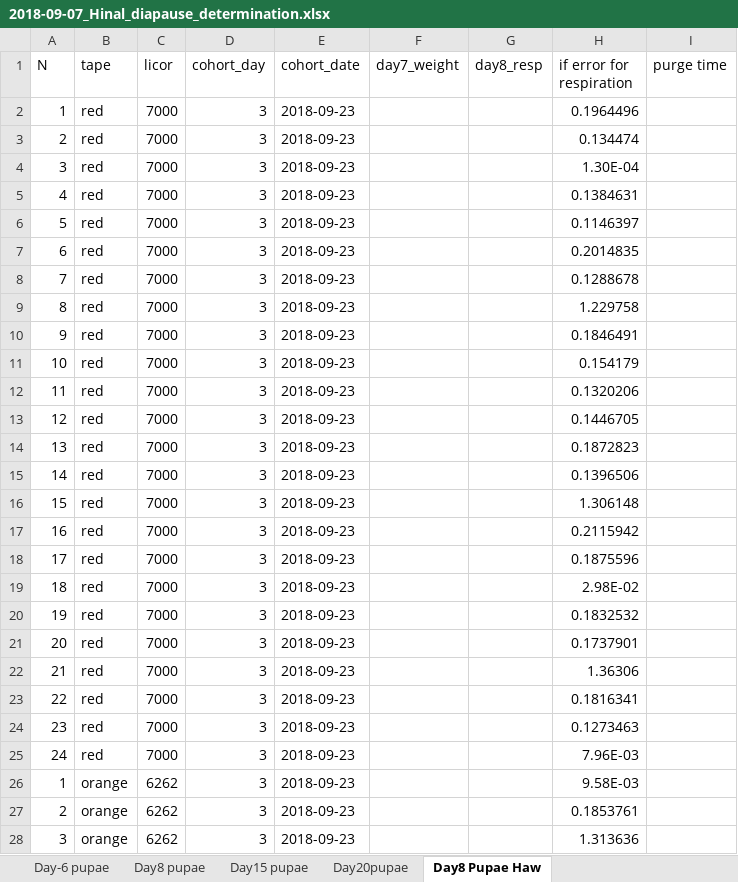
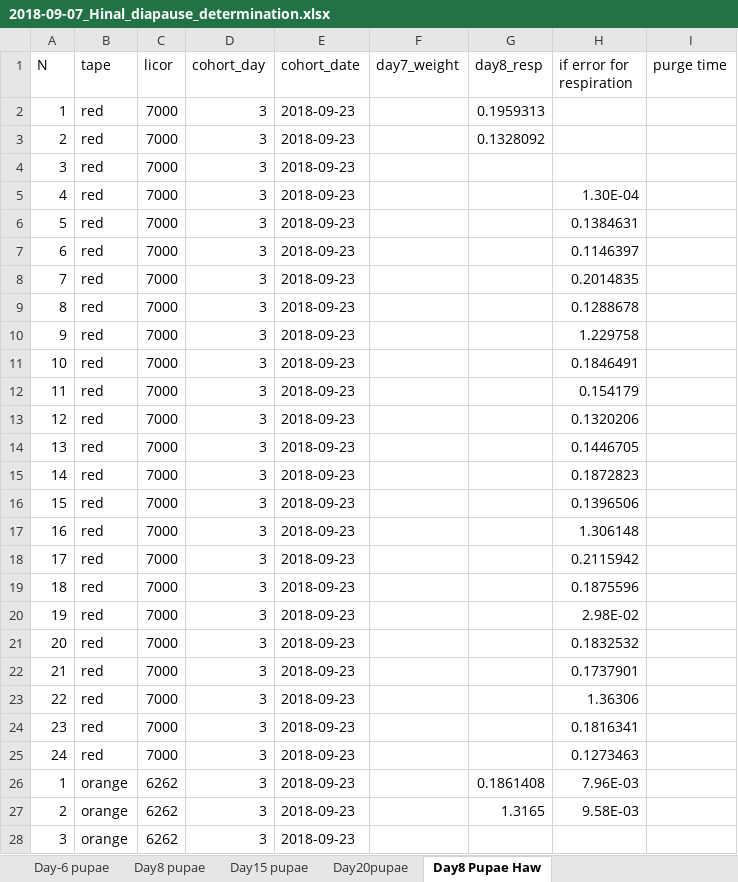
Before and after one commit to adnguyen/Circadian_rhythm_runs_seasonal_timing, an Excel workbook: Data/2018-09-07_Hinal_diapause_determination.xlsx, sheet Day8 Pupae Haw, drawn as a sheet; only a part is shown; values as stored, in another font and other column widths than the file's, no borders; the diff covers the shown part only; the diff names each change by its address in the sheet, - before the commit and + after, or states it on an @@ line.

Commit message:
Hinal added data

```diff
--- a/Data/2018-09-07_Hinal_diapause_determination.xlsx (sheet Day8 Pupae Haw)
+++ b/Data/2018-09-07_Hinal_diapause_determination.xlsx (sheet Day8 Pupae Haw)
-G2 (day8_resp): (empty)
+G2 (day8_resp): 0.1959313
-H2 (if error for respiration): 0.1964496
+H2 (if error for respiration): (empty)
-G3 (day8_resp): (empty)
+G3 (day8_resp): 0.1328092
-H3 (if error for respiration): 0.134474
+H3 (if error for respiration): (empty)
-H4 (if error for respiration): 1.30E-04
+H4 (if error for respiration): (empty)
-H5 (if error for respiration): 0.1384631
+H5 (if error for respiration): 1.30E-04
-H6 (if error for respiration): 0.1146397
+H6 (if error for respiration): 0.1384631
-H7 (if error for respiration): 0.2014835
+H7 (if error for respiration): 0.1146397
-H8 (if error for respiration): 0.1288678
+H8 (if error for respiration): 0.2014835
-H9 (if error for respiration): 1.229758
+H9 (if error for respiration): 0.1288678
-H10 (if error for respiration): 0.1846491
+H10 (if error for respiration): 1.229758
-H11 (if error for respiration): 0.154179
+H11 (if error for respiration): 0.1846491
-H12 (if error for respiration): 0.1320206
+H12 (if error for respiration): 0.154179
-H13 (if error for respiration): 0.1446705
+H13 (if error for respiration): 0.1320206
-H14 (if error for respiration): 0.1872823
+H14 (if error for respiration): 0.1446705
-H15 (if error for respiration): 0.1396506
+H15 (if error for respiration): 0.1872823
-H16 (if error for respiration): 1.306148
+H16 (if error for respiration): 0.1396506
-H17 (if error for respiration): 0.2115942
+H17 (if error for respiration): 1.306148
-H18 (if error for respiration): 0.1875596
+H18 (if error for respiration): 0.2115942
-H19 (if error for respiration): 2.98E-02
+H19 (if error for respiration): 0.1875596
-H20 (if error for respiration): 0.1832532
+H20 (if error for respiration): 2.98E-02
-H21 (if error for respiration): 0.1737901
+H21 (if error for respiration): 0.1832532
-H22 (if error for respiration): 1.36306
+H22 (if error for respiration): 0.1737901
-H23 (if error for respiration): 0.1816341
+H23 (if error for respiration): 1.36306
-H24 (if error for respiration): 0.1273463
+H24 (if error for respiration): 0.1816341
-H25 (if error for respiration): 7.96E-03
+H25 (if error for respiration): 0.1273463
-G26 (day8_resp): (empty)
+G26 (day8_resp): 0.1861408
-H26 (if error for respiration): 9.58E-03
+H26 (if error for respiration): 7.96E-03
-G27 (day8_resp): (empty)
+G27 (day8_resp): 1.3165
-H27 (if error for respiration): 0.1853761
+H27 (if error for respiration): 9.58E-03
-H28 (if error for respiration): 1.313636
+H28 (if error for respiration): (empty)
```
Also changed, not shown: 67 edited cells elsewhere in this sheet, 8 other files.
